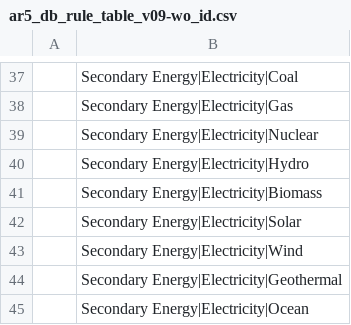
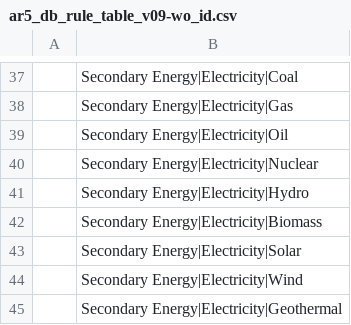
Before and after one commit to UTokyo-mip/mipplot, a CSV file: data-raw/ar5_db_rule_table_v09-wo_id.csv, drawn as a sheet; only a part is shown, gaps mark what is left out; the shorter side is filled out with more unchanged rows; the diff names each change by its address in the sheet, - before the commit and + after, or states it on an @@ line.

```diff
--- a/data-raw/ar5_db_rule_table_v09-wo_id.csv
+++ b/data-raw/ar5_db_rule_table_v09-wo_id.csv
+row 39:  | Secondary Energy|Electricity|Oil
```
Also changed, not shown: data-raw/ar5_db_rule_table_v09.csv, 1 other file.
